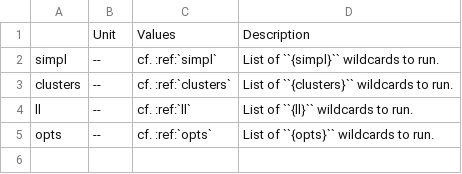
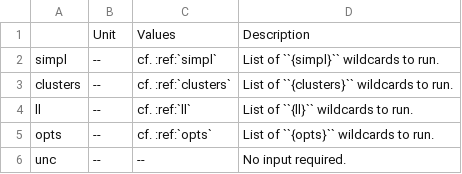
Before and after one commit to pypsa-meets-earth/pypsa-earth, a CSV file: doc/configtables/scenario.csv, drawn as a sheet; the diff names each change by its address in the sheet, - before the commit and + after, or states it on an @@ line.

Commit message:
add doc, test, config

```diff
--- a/doc/configtables/scenario.csv
+++ b/doc/configtables/scenario.csv
+row 6: unc | -- | -- | No input required.
```
Also changed, not shown: 11 other files.
